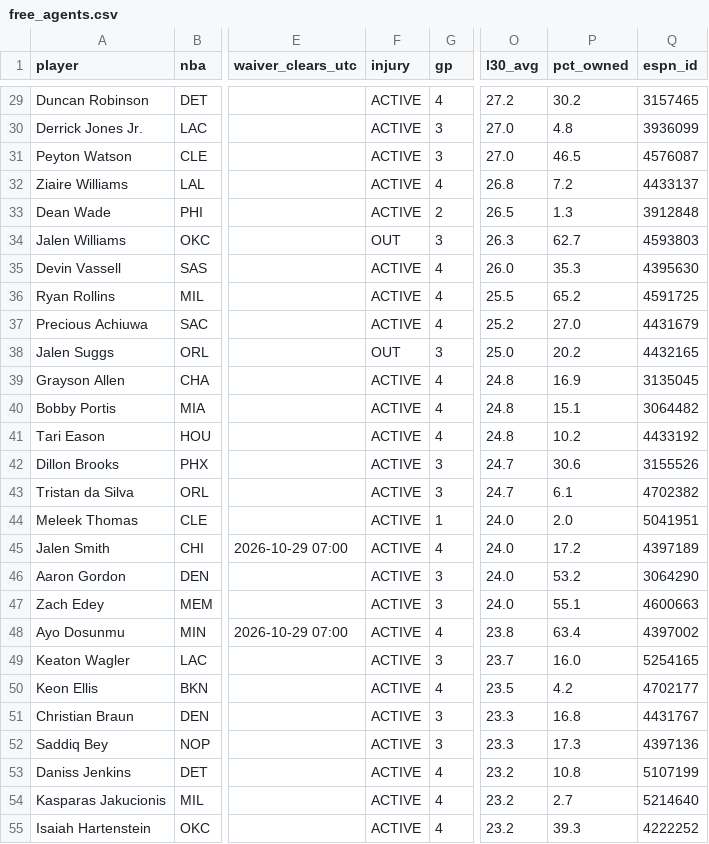
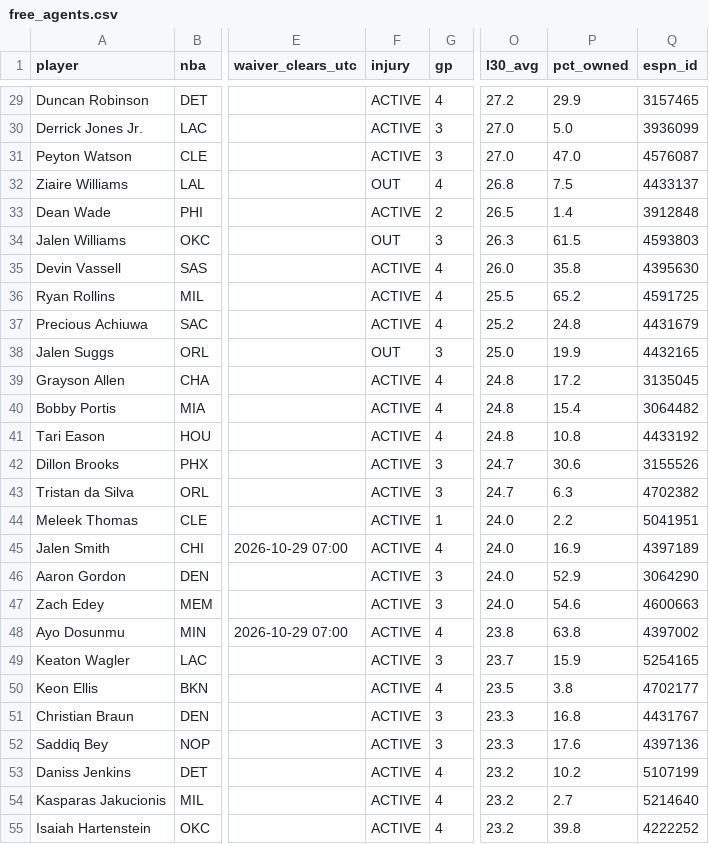
Before and after one commit to luke8mcm/blue-ballers-relay, a CSV file: data/free_agents.csv, drawn as a sheet; only a part is shown, gaps mark what is left out; the diff covers the shown part only; the diff names each change by its address in the sheet, - before the commit and + after, or states it on an @@ line.

```diff
--- a/data/free_agents.csv
+++ b/data/free_agents.csv
-P29 (pct_owned): 30.2
+P29 (pct_owned): 29.9
-P30 (pct_owned): 4.8
+P30 (pct_owned): 5.0
-P31 (pct_owned): 46.5
+P31 (pct_owned): 47.0
-F32 (injury): ACTIVE
+F32 (injury): OUT
-P32 (pct_owned): 7.2
+P32 (pct_owned): 7.5
-P33 (pct_owned): 1.3
+P33 (pct_owned): 1.4
-P34 (pct_owned): 62.7
+P34 (pct_owned): 61.5
-P35 (pct_owned): 35.3
+P35 (pct_owned): 35.8
-P37 (pct_owned): 27.0
+P37 (pct_owned): 24.8
-P38 (pct_owned): 20.2
+P38 (pct_owned): 19.9
-P39 (pct_owned): 16.9
+P39 (pct_owned): 17.2
-P40 (pct_owned): 15.1
+P40 (pct_owned): 15.4
-P41 (pct_owned): 10.2
+P41 (pct_owned): 10.8
-P43 (pct_owned): 6.1
+P43 (pct_owned): 6.3
-P44 (pct_owned): 2.0
+P44 (pct_owned): 2.2
-P45 (pct_owned): 17.2
+P45 (pct_owned): 16.9
-P46 (pct_owned): 53.2
+P46 (pct_owned): 52.9
-P47 (pct_owned): 55.1
+P47 (pct_owned): 54.6
-P48 (pct_owned): 63.4
+P48 (pct_owned): 63.8
-P49 (pct_owned): 16.0
+P49 (pct_owned): 15.9
-P50 (pct_owned): 4.2
+P50 (pct_owned): 3.8
-P52 (pct_owned): 17.3
+P52 (pct_owned): 17.6
-P53 (pct_owned): 10.8
+P53 (pct_owned): 10.2
-P55 (pct_owned): 39.3
+P55 (pct_owned): 39.8
```
Also changed, not shown: 79 edited cells elsewhere in this file, data/rosters.csv, 1 other file.
